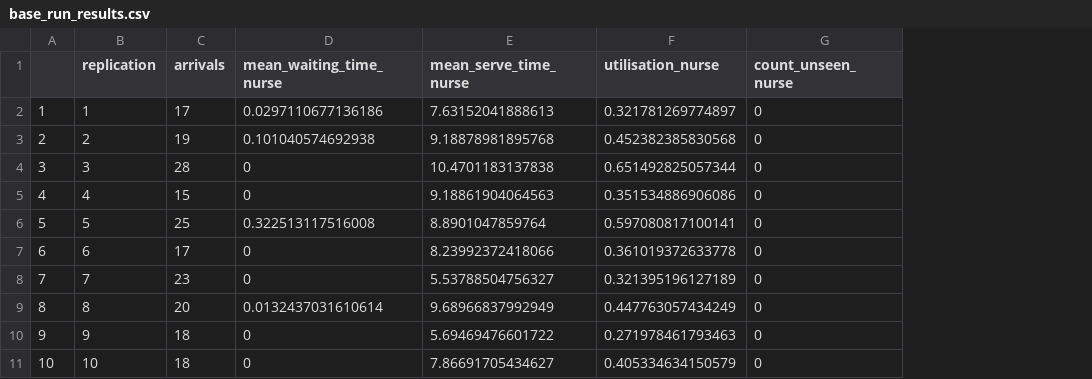
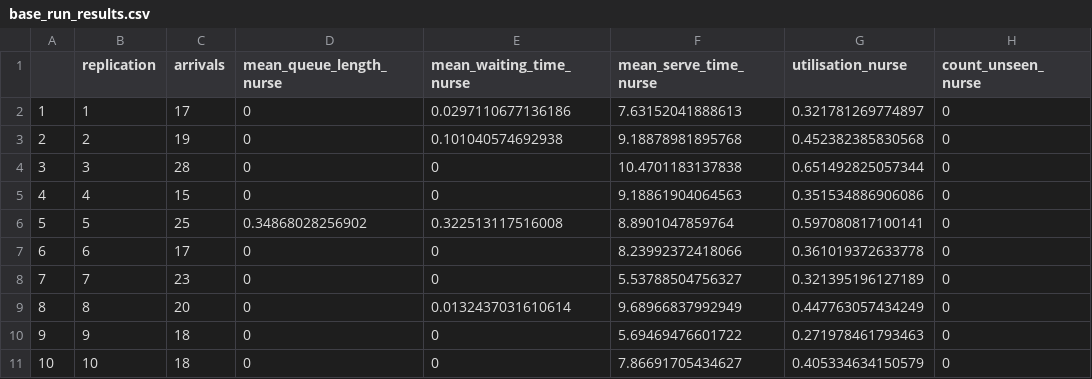
Before and after one commit to pythonhealthdatascience/rdesrap_mms, a CSV file: outputs/base_run_results.csv, drawn as a sheet; only a part is shown; the diff names each change by its address in the sheet, - before the commit and + after, or states it on an @@ line.

Commit message:
feat(queue): add time-weighted mean queue length calculation

```diff
--- a/outputs/base_run_results.csv
+++ b/outputs/base_run_results.csv
+column D (mean_queue_length_nurse), rows 2-11: 0 | 0 | 0 | 0 | 0.34868028256902 | 0 | 0 | 0 | 0 | 0
```
Also changed, not shown: 11 other files.
